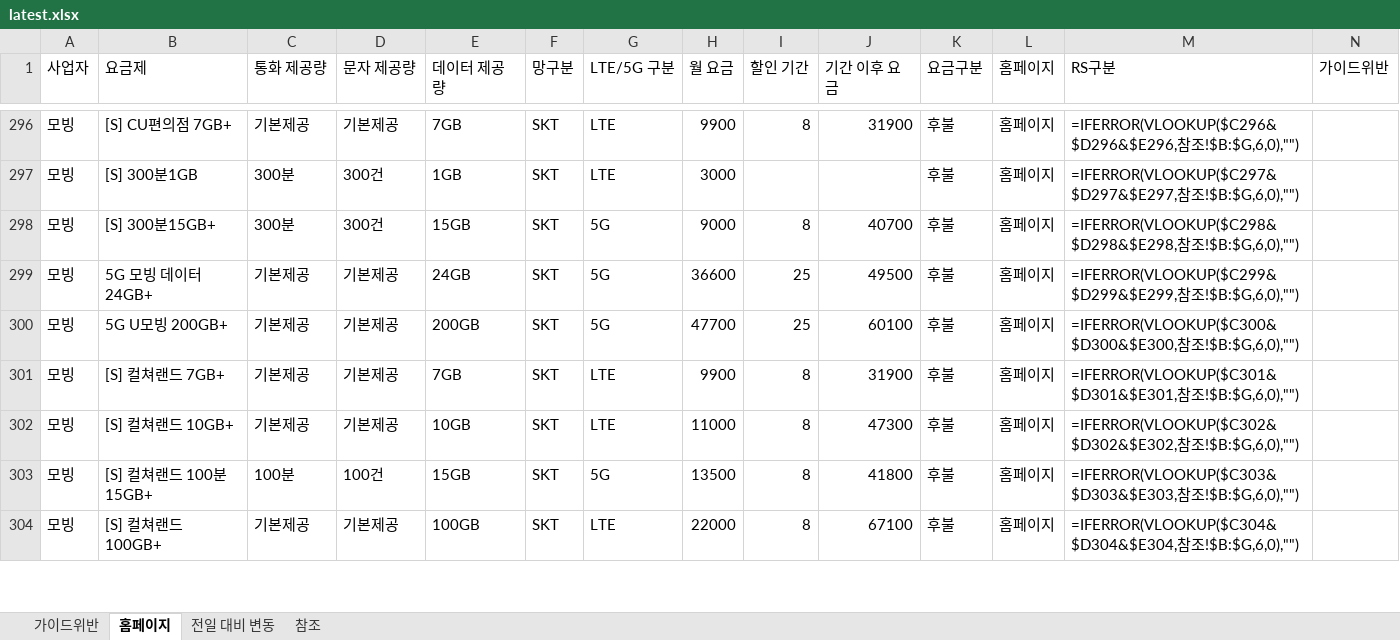
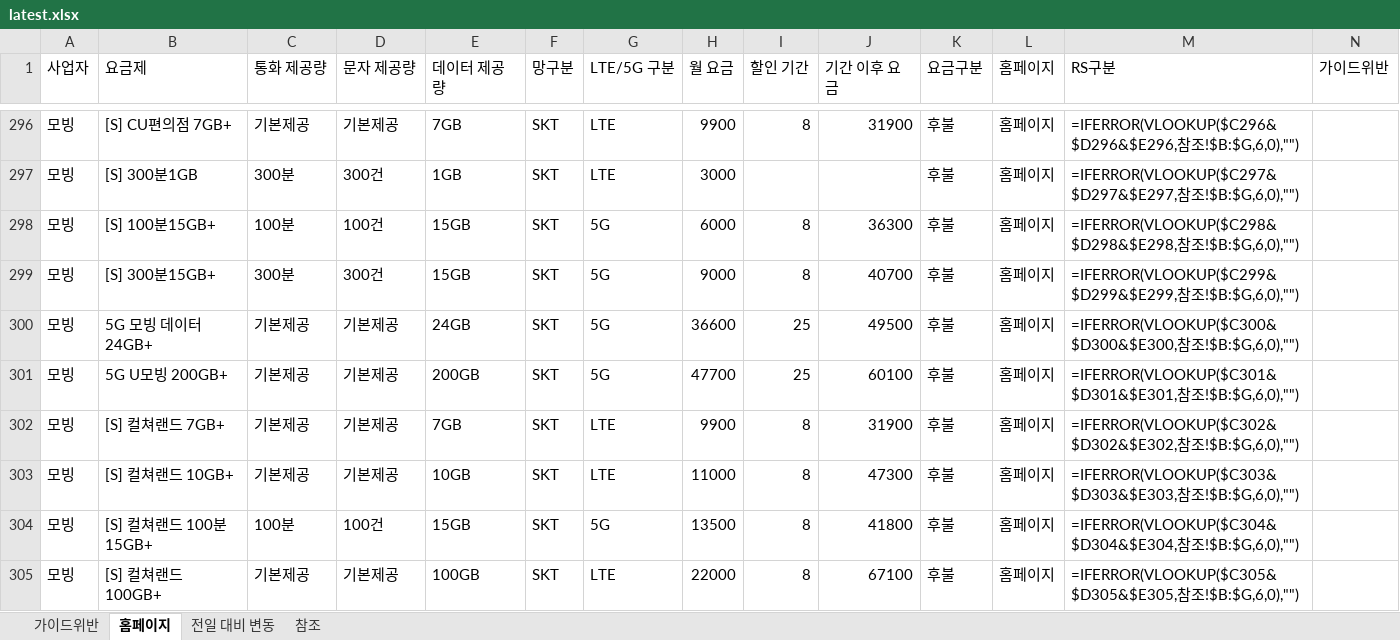
Before and after one commit to kjch444-sketchs/homepage_crawl, an Excel workbook: history/latest.xlsx, sheet 홈페이지, drawn as a sheet; only a part is shown, gaps mark what is left out; values as stored, in another font and other column widths than the file's, no borders; formulas without a stored value are shown as written; addresses are those after the commit; the diff covers the shown part only; the diff names each change by its address in the sheet, - before the commit and + after, or states it on an @@ line.

```diff
--- a/history/latest.xlsx (sheet 홈페이지)
+++ b/history/latest.xlsx (sheet 홈페이지)
+row 298: 모빙 | [S] 100분15GB+ | 100분 | 100건 | 15GB | SKT | 5G | 6000 | 8 | 36300 | 후불 | 홈페이지 | =IFERROR(VLOOKUP($C298&$D298&$E298,참조!$B:$G,6,0),"")
-M299 (RS구분): =IFERROR(VLOOKUP($C298&$D298&$E298,참조…
+M299 (RS구분): =IFERROR(VLOOKUP($C299&$D299&$E299,참조…
-M300 (RS구분): =IFERROR(VLOOKUP($C299&$D299&$E299,참조…
+M300 (RS구분): =IFERROR(VLOOKUP($C300&$D300&$E300,참조…
-M301 (RS구분): =IFERROR(VLOOKUP($C300&$D300&$E300,참조…
+M301 (RS구분): =IFERROR(VLOOKUP($C301&$D301&$E301,참조…
-M302 (RS구분): =IFERROR(VLOOKUP($C301&$D301&$E301,참조…
+M302 (RS구분): =IFERROR(VLOOKUP($C302&$D302&$E302,참조…
-M303 (RS구분): =IFERROR(VLOOKUP($C302&$D302&$E302,참조…
+M303 (RS구분): =IFERROR(VLOOKUP($C303&$D303&$E303,참조…
-M304 (RS구분): =IFERROR(VLOOKUP($C303&$D303&$E303,참조…
+M304 (RS구분): =IFERROR(VLOOKUP($C304&$D304&$E304,참조…
-M305 (RS구분): =IFERROR(VLOOKUP($C304&$D304&$E304,참조…
+M305 (RS구분): =IFERROR(VLOOKUP($C305&$D305&$E305,참조…
```
Also changed, not shown: 13 added rows, 14 removed rows and 84 edited cells elsewhere in this sheet, sheet 전일 대비 변동, 1 other file.
